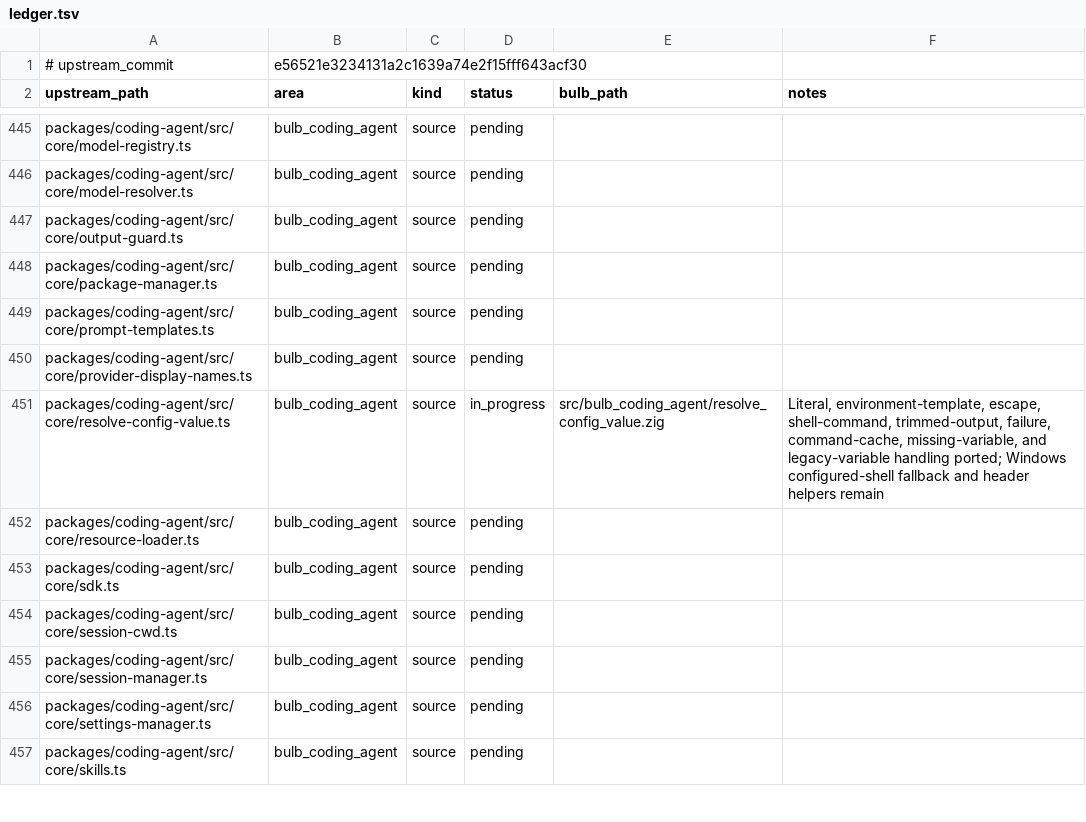
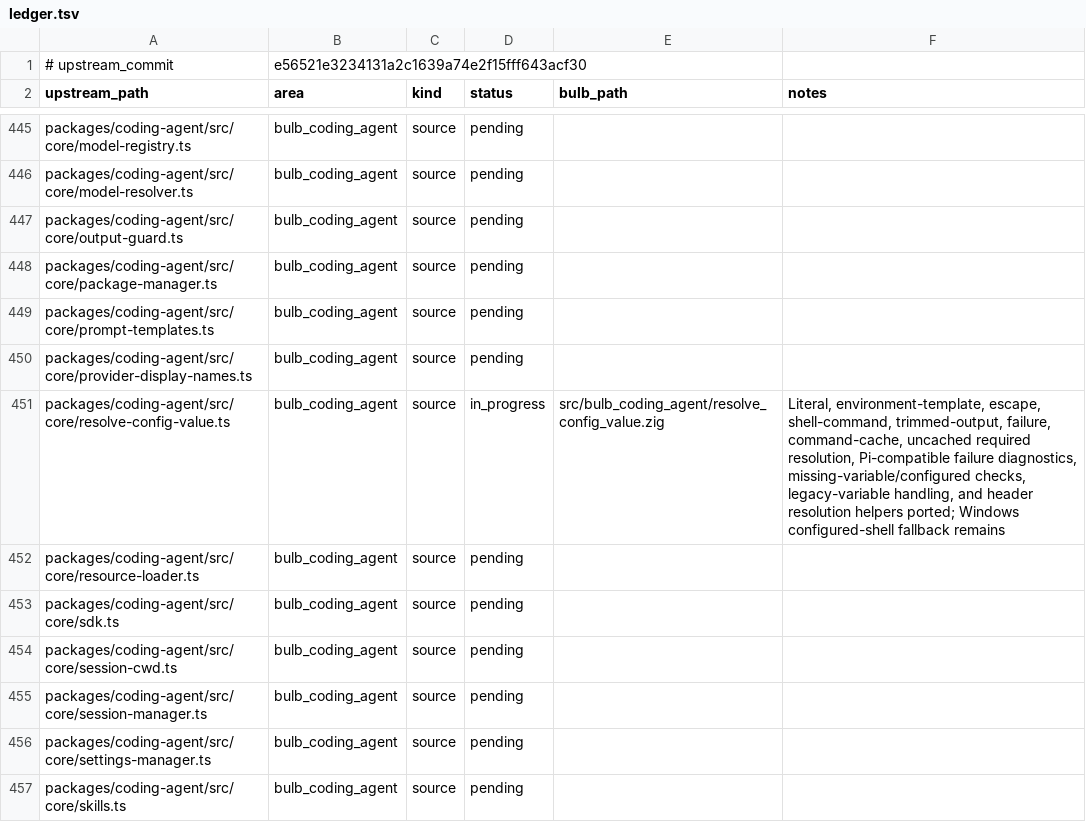
Before and after one commit to anggakhrsma/bulb, a TSV file: parity/ledger.tsv, drawn as a sheet; only a part is shown, gaps mark what is left out.

Commit message:
feat: port config header resolution

```diff
--- a/parity/ledger.tsv
+++ b/parity/ledger.tsv
@@ -450,3 +450,3 @@ packages/coding-agent/src/core/prompt-templates.ts	bulb_coding_agent	source	pend
 packages/coding-agent/src/core/provider-display-names.ts	bulb_coding_agent	source	pending		
-packages/coding-agent/src/core/resolve-config-value.ts	bulb_coding_agent	source	in_progress	src/bulb_coding_agent/resolve_config_value.zig	Literal, environment-template, escape, shell-command, trimmed-output, failure, command-cache, missing-variable, and legacy-variable handling ported; Windows configured-shell fallback and header helpers remain
+packages/coding-agent/src/core/resolve-config-value.ts	bulb_coding_agent	source	in_progress	src/bulb_coding_agent/resolve_config_value.zig	Literal, environment-template, escape, shell-command, trimmed-output, failure, command-cache, uncached required resolution, Pi-compatible failure diagnostics, missing-variable/configured checks, legacy-variable handling, and header resolution helpers ported; Windows configured-shell fallback remains
 packages/coding-agent/src/core/resource-loader.ts	bulb_coding_agent	source	pending		
```
Also changed, not shown: parity/status.tsv, 1 other file.
